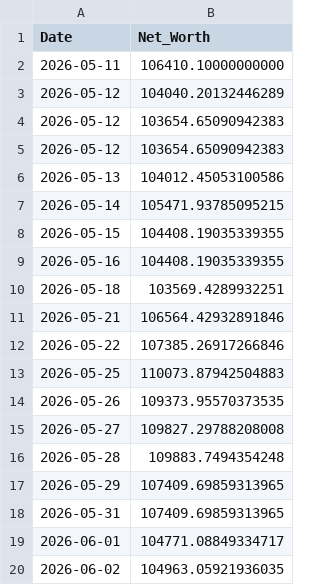
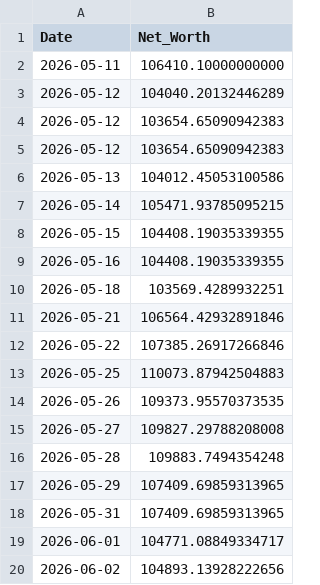
Before and after one commit to nangiasachin27/T_Raider_v3_PB, a CSV file: config/daily_equity.csv, drawn as a sheet.

```diff
--- a/config/daily_equity.csv
+++ b/config/daily_equity.csv
@@ -19,2 +19,2 @@ Date,Net_Worth
 2026-06-01,104771.08849334717
-2026-06-02,104963.05921936035
+2026-06-02,104893.13928222656
```
Also changed, not shown: 2 other files.
